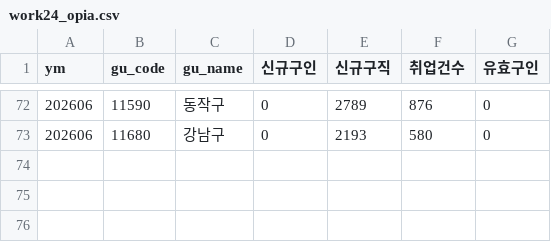
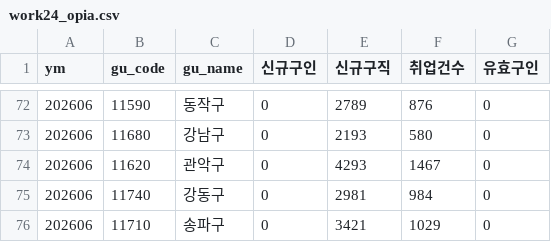
Before and after one commit to seongapark/seoul-job-trend, a CSV file: data/work24_opia.csv, drawn as a sheet; only a part is shown, gaps mark what is left out.

```diff
--- a/data/work24_opia.csv
+++ b/data/work24_opia.csv
@@ -73 +73,4 @@
 202606,11680,강남구,0,2193,580,0
+202606,11620,관악구,0,4293,1467,0
+202606,11740,강동구,0,2981,984,0
+202606,11710,송파구,0,3421,1029,0
```
Also changed, not shown: 2 other files.
